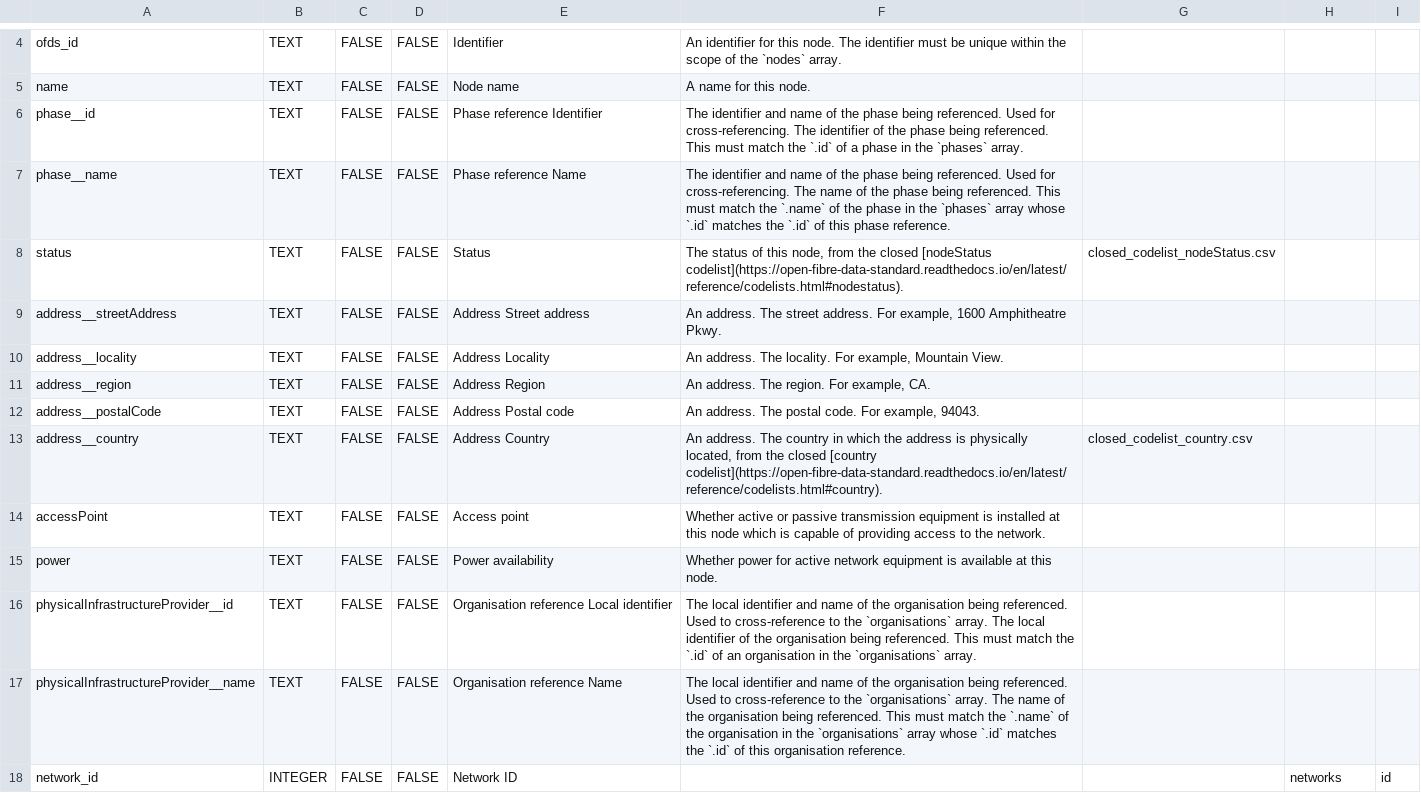
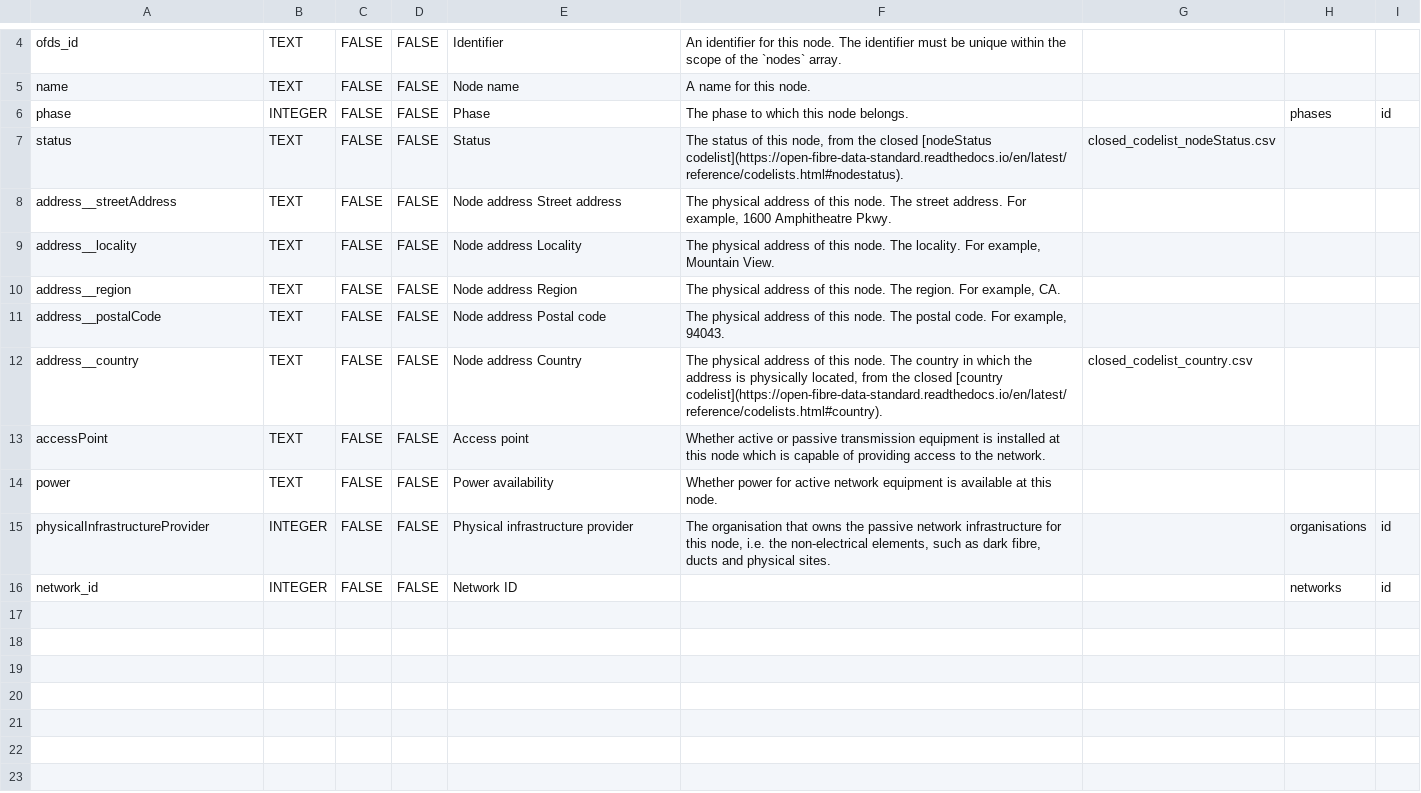
Before and after one commit to Open-Telecoms-Data/open-fibre-data-standard, a CSV file: schema/geopackage/table_definitions/nodes.csv, drawn as a sheet; only a part is shown, gaps mark what is left out.

```diff
--- a/schema/geopackage/table_definitions/nodes.csv
+++ b/schema/geopackage/table_definitions/nodes.csv
@@ -5,14 +5,12 @@ ofds_id,TEXT,FALSE,FALSE,Identifier,An identifier for this node. The identifier
 name,TEXT,FALSE,FALSE,Node name,A name for this node.,,,
-phase__id,TEXT,FALSE,FALSE,Phase reference Identifier,The identifier and name of the phase being referenced. Used for cross-referencing. The identifier of the phase being referenced. This must match the `.id` of a phase in the `phases` array.,,,
-phase__name,TEXT,FALSE,FALSE,Phase reference Name,The identifier and name of the phase being referenced. Used for cross-referencing. The name of the phase being referenced. This must match the `.name` of the phase in the `phases` array whose `.id` matches the `.id` of this phase reference.,,,
+phase,INTEGER,FALSE,FALSE,Phase,The phase to which this node belongs.,,phases,id
 status,TEXT,FALSE,FALSE,Status,"The status of this node, from the closed [nodeStatus codelist](https://open-fibre-data-standard.readthedocs.io/en/latest/reference/codelists.html#nodestatus).",closed_codelist_nodeStatus.csv,,
-address__streetAddress,TEXT,FALSE,FALSE,Address Street address,"An address. The street address. For example, 1600 Amphitheatre Pkwy.",,,
-address__locality,TEXT,FALSE,FALSE,Address Locality,"An address. The locality. For example, Mountain View.",,,
-address__region,TEXT,FALSE,FALSE,Address Region,"An address. The region. For example, CA.",,,
-address__postalCode,TEXT,FALSE,FALSE,Address Postal code,"An address. The postal code. For example, 94043.",,,
-address__country,TEXT,FALSE,FALSE,Address Country,"An address. The country in which the address is physically located, from the closed [country codelist](https://open-fibre-data-standard.readthedocs.io/en/latest/reference/codelists.html#country).",closed_codelist_country.csv,,
+address__streetAddress,TEXT,FALSE,FALSE,Node address Street address,"The physical address of this node. The street address. For example, 1600 Amphitheatre Pkwy.",,,
+address__locality,TEXT,FALSE,FALSE,Node address Locality,"The physical address of this node. The locality. For example, Mountain View.",,,
+address__region,TEXT,FALSE,FALSE,Node address Region,"The physical address of this node. The region. For example, CA.",,,
+address__postalCode,TEXT,FALSE,FALSE,Node address Postal code,"The physical address of this node. The postal code. For example, 94043.",,,
+address__country,TEXT,FALSE,FALSE,Node address Country,"The physical address of this node. The country in which the address is physically located, from the closed [country codelist](https://open-fibre-data-standard.readthedocs.io/en/latest/reference/codelists.html#country).",closed_codelist_country.csv,,
 accessPoint,TEXT,FALSE,FALSE,Access point,Whether active or passive transmission equipment is installed at this node which is capable of providing access to the network.,,,
 power,TEXT,FALSE,FALSE,Power availability,Whether power for active network equipment is available at this node.,,,
-physicalInfrastructureProvider__id,TEXT,FALSE,FALSE,Organisation reference Local identifier,The local identifier and name of the organisation being referenced. Used to cross-reference to the `organisations` array. The local identifier of the organisation being referenced. This must match the `.id` of an organisation in the `organisations` array.,,,
-physicalInfrastructureProvider__name,TEXT,FALSE,FALSE,Organisation reference Name,The local identifier and name of the organisation being referenced. Used to cross-reference to the `organisations` array. The name of the organisation being referenced. This must match the `.name` of the organisation in the `organisations` array whose `.id` matches the `.id` of this organisation reference.,,,
+physicalInfrastructureProvider,INTEGER,FALSE,FALSE,Physical infrastructure provider,"The organisation that owns the passive network infrastructure for this node, i.e. the non-electrical elements, such as dark fibre, ducts and physical sites.",,organisations,id
 network_id,INTEGER,FALSE,FALSE,Network ID,,,networks,id
```
Also changed, not shown: schema/geopackage/table_definitions/contracts.csv, schema/geopackage/table_definitions/networks.csv, 3 other files.
